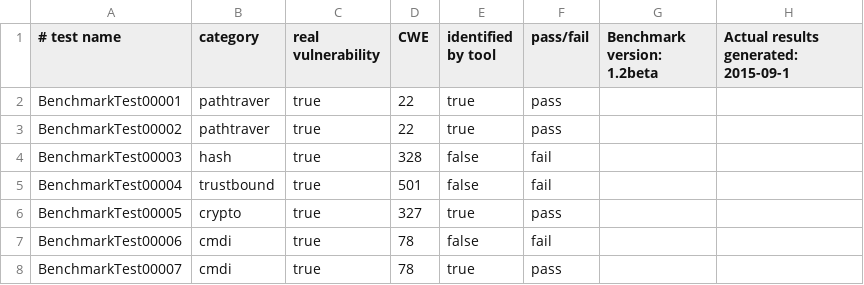
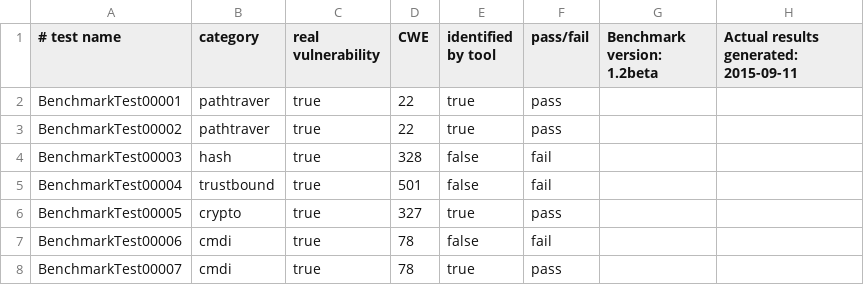
Before and after one commit to OWASP-Benchmark/BenchmarkJava, a CSV file: scorecard/Benchmark_v1.2beta_Scorecard_for_FBwFindSecBugs.csv, drawn as a sheet; only a part is shown.

Commit message:
Add capability to generate anonymous commercial averages as part of scorecard generation. And include such results for 6 commercial SAST tools against v1.1 of the Benchmark.

```diff
--- a/scorecard/Benchmark_v1.2beta_Scorecard_for_FBwFindSecBugs.csv
+++ b/scorecard/Benchmark_v1.2beta_Scorecard_for_FBwFindSecBugs.csv
@@ -1,2 +1,2 @@
-# test name, category, real vulnerability, CWE, identified by tool, pass/fail, Benchmark version: 1.2beta, Actual results generated: 2015-09-1
+# test name, category, real vulnerability, CWE, identified by tool, pass/fail, Benchmark version: 1.2beta, Actual results generated: 2015-09-11
 BenchmarkTest00001, pathtraver, true, 22, true, pass
```
Also changed, not shown: scorecard/Benchmark_v1.2beta_Scorecard_for_FindBugs.csv, scorecard/Benchmark_v1.2beta_Scorecard_for_OWASP_ZAP.csv, 43 other files.
